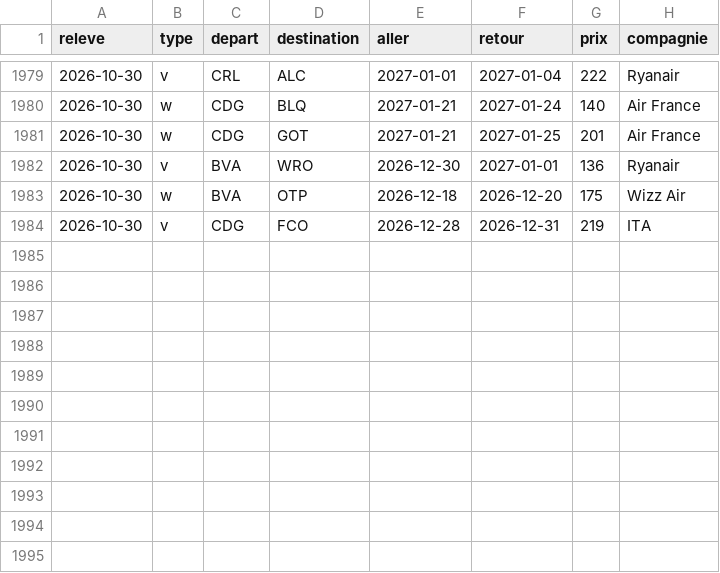
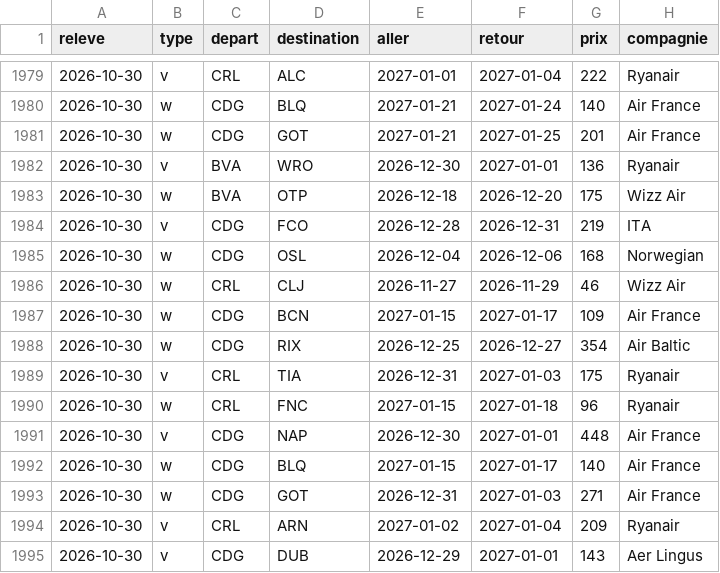
Before and after one commit to merwanyml/vols, a CSV file: data/court/obs-2026-10.csv, drawn as a sheet; only a part is shown, gaps mark what is left out.

Commit message:
Historique court courrier

```diff
--- a/data/court/obs-2026-10.csv
+++ b/data/court/obs-2026-10.csv
@@ -1984 +1984,12 @@ releve,type,depart,destination,aller,retour,prix,compagnie
 2026-10-30,v,CDG,FCO,2026-12-28,2026-12-31,219,ITA
+2026-10-30,w,CDG,OSL,2026-12-04,2026-12-06,168,Norwegian
+2026-10-30,w,CRL,CLJ,2026-11-27,2026-11-29,46,Wizz Air
+2026-10-30,w,CDG,BCN,2027-01-15,2027-01-17,109,Air France
+2026-10-30,w,CDG,RIX,2026-12-25,2026-12-27,354,Air Baltic
+2026-10-30,v,CRL,TIA,2026-12-31,2027-01-03,175,Ryanair
+2026-10-30,w,CRL,FNC,2027-01-15,2027-01-18,96,Ryanair
+2026-10-30,v,CDG,NAP,2026-12-30,2027-01-01,448,Air France
+2026-10-30,w,CDG,BLQ,2027-01-15,2027-01-17,140,Air France
+2026-10-30,w,CDG,GOT,2026-12-31,2027-01-03,271,Air France
+2026-10-30,v,CRL,ARN,2027-01-02,2027-01-04,209,Ryanair
+2026-10-30,v,CDG,DUB,2026-12-29,2027-01-01,143,Aer Lingus
```
Also changed, not shown: 3 other files.
